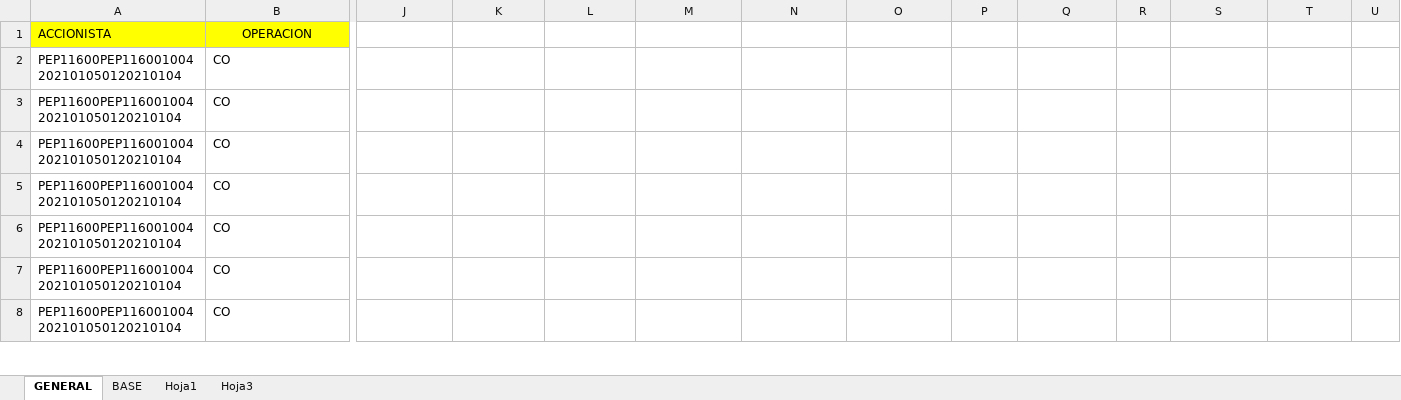
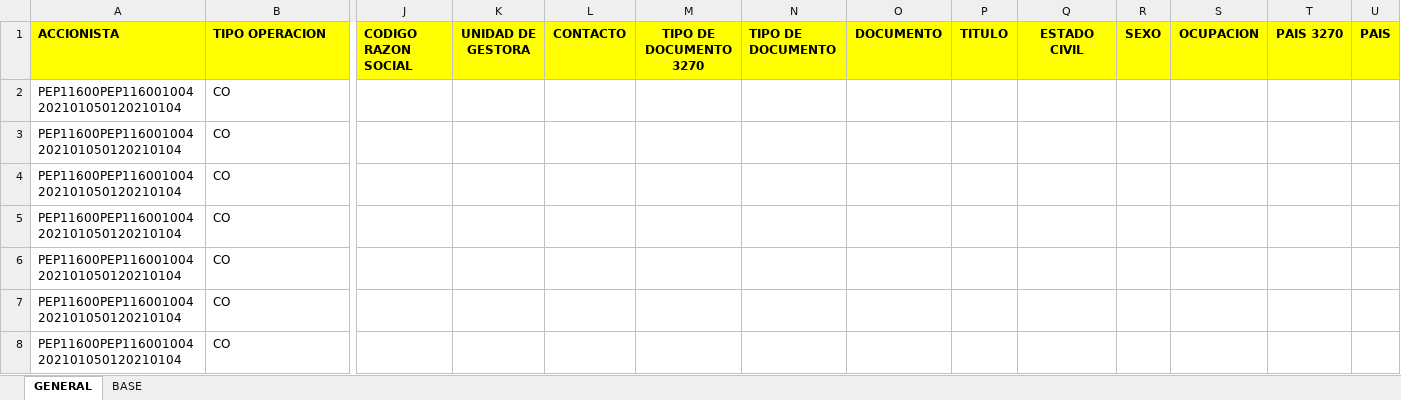
Before and after one commit to olunaz/Luis_Projects, an Excel workbook: BD_Accionista/Formato Accionista.xlsm, sheet GENERAL, drawn as a sheet; only a part is shown, gaps mark what is left out; values as stored, in another font and other column widths than the file's, no borders; charts and pictures not drawn; the diff covers the shown part only; the diff names each change by its address in the sheet, - before the commit and + after, or states it on an @@ line.

```diff
--- a/BD_Accionista/Formato Accionista.xlsm (sheet GENERAL)
+++ b/BD_Accionista/Formato Accionista.xlsm (sheet GENERAL)
-sheet tab: Hoja1
-sheet tab: Hoja3
-A1:B1 bold: off
+A1:B1 bold: on
-B1: OPERACION
+B1: TIPO OPERACION
-B1 alignment: center
+B1 alignment: left
-J1: (empty)
+J1: CODIGO RAZON SOCIAL
-J1:U1 fill: none
+J1:U1 fill: #FFFF00
-K1: (empty)
+K1: UNIDAD DE GESTORA
-L1: (empty)
+L1: CONTACTO
-M1: (empty)
+M1: TIPO DE DOCUMENTO 3270
-N1: (empty)
+N1: TIPO DE DOCUMENTO
-O1: (empty)
+O1: DOCUMENTO
-P1: (empty)
+P1: TITULO
-Q1: (empty)
+Q1: ESTADO CIVIL
-R1: (empty)
+R1: SEXO
-S1: (empty)
+S1: OCUPACION
-T1: (empty)
+T1: PAIS 3270
-U1: (empty)
+U1: PAIS
```
Also changed, not shown: 5 edited cells and cell formats elsewhere in this sheet, charts or pictures, Formato_VisaNuevo/UploadTemplate_10021210_604_2020_4_2021_02_09_21_06_49.xlsx, 29 other files.
